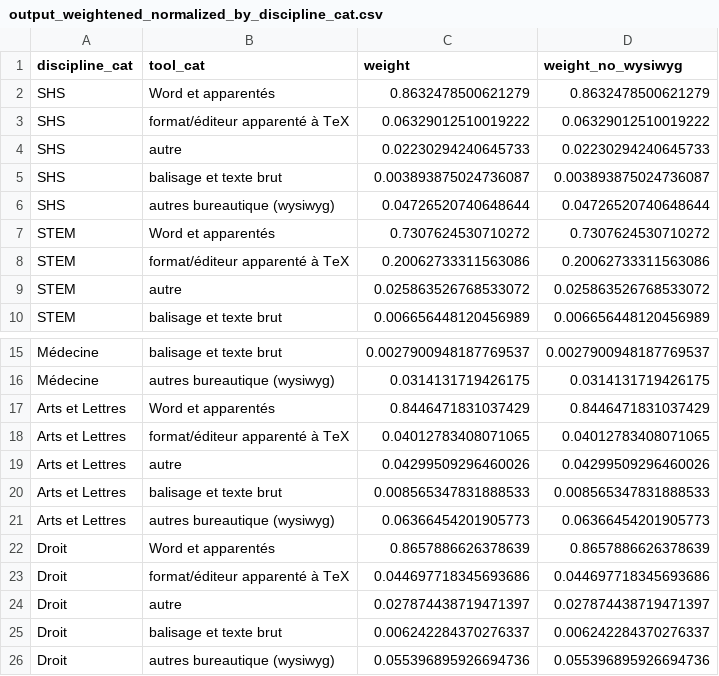
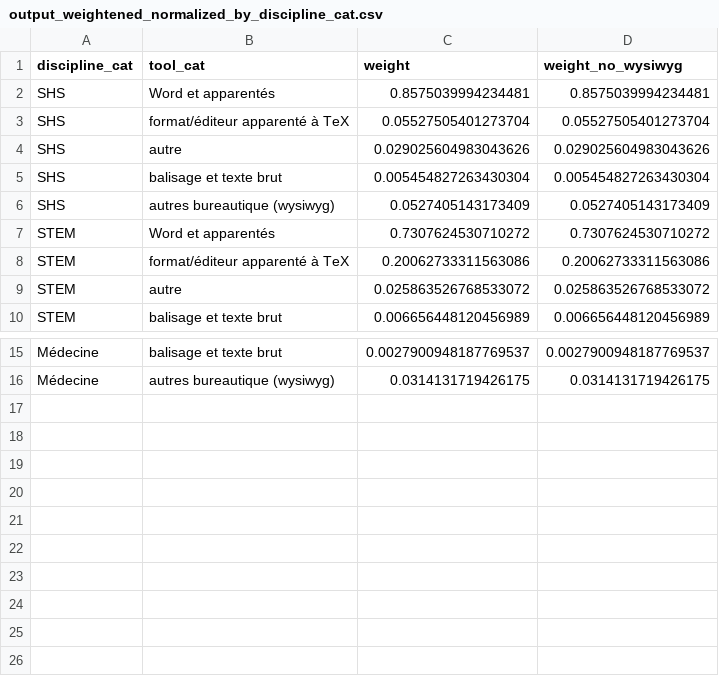
Before and after one commit to robindemourat/101innovation-writing-analysis, a CSV file: outputs/output_weightened_normalized_by_discipline_cat.csv, drawn as a sheet; only a part is shown, gaps mark what is left out.

```diff
--- a/outputs/output_weightened_normalized_by_discipline_cat.csv
+++ b/outputs/output_weightened_normalized_by_discipline_cat.csv
@@ -1,7 +1,7 @@
 discipline_cat,tool_cat,weight,weight_no_wysiwyg
-SHS,Word et apparentés,0.8632478500621279,0.8632478500621279
-SHS,format/éditeur apparenté à TeX,0.06329012510019222,0.06329012510019222
-SHS,autre,0.02230294240645733,0.02230294240645733
-SHS,balisage et texte brut,0.003893875024736087,0.003893875024736087
-SHS,autres bureautique (wysiwyg),0.04726520740648644,0.04726520740648644
+SHS,Word et apparentés,0.8575039994234481,0.8575039994234481
+SHS,format/éditeur apparenté à TeX,0.05527505401273704,0.05527505401273704
+SHS,autre,0.029025604983043626,0.029025604983043626
+SHS,balisage et texte brut,0.005454827263430304,0.005454827263430304
+SHS,autres bureautique (wysiwyg),0.0527405143173409,0.0527405143173409
 STEM,Word et apparentés,0.7307624530710272,0.7307624530710272
@@ -16,11 +16 @@ Médecine,balisage et texte brut,0.0027900948187769537,0.0027900948187769537
 Médecine,autres bureautique (wysiwyg),0.0314131719426175,0.0314131719426175
-Arts et Lettres,Word et apparentés,0.8446471831037429,0.8446471831037429
-Arts et Lettres,format/éditeur apparenté à TeX,0.04012783408071065,0.04012783408071065
-Arts et Lettres,autre,0.04299509296460026,0.04299509296460026
-Arts et Lettres,balisage et texte brut,0.008565347831888533,0.008565347831888533
-Arts et Lettres,autres bureautique (wysiwyg),0.06366454201905773,0.06366454201905773
-Droit,Word et apparentés,0.8657886626378639,0.8657886626378639
-Droit,format/éditeur apparenté à TeX,0.044697718345693686,0.044697718345693686
-Droit,autre,0.027874438719471397,0.027874438719471397
-Droit,balisage et texte brut,0.006242284370276337,0.006242284370276337
-Droit,autres bureautique (wysiwyg),0.055396895926694736,0.055396895926694736
```
Also changed, not shown: outputs/output_respondants_discipline_categories.csv, outputs/output_tools_categories_popularity_by_discipline_categories.csv, 14 other files.
